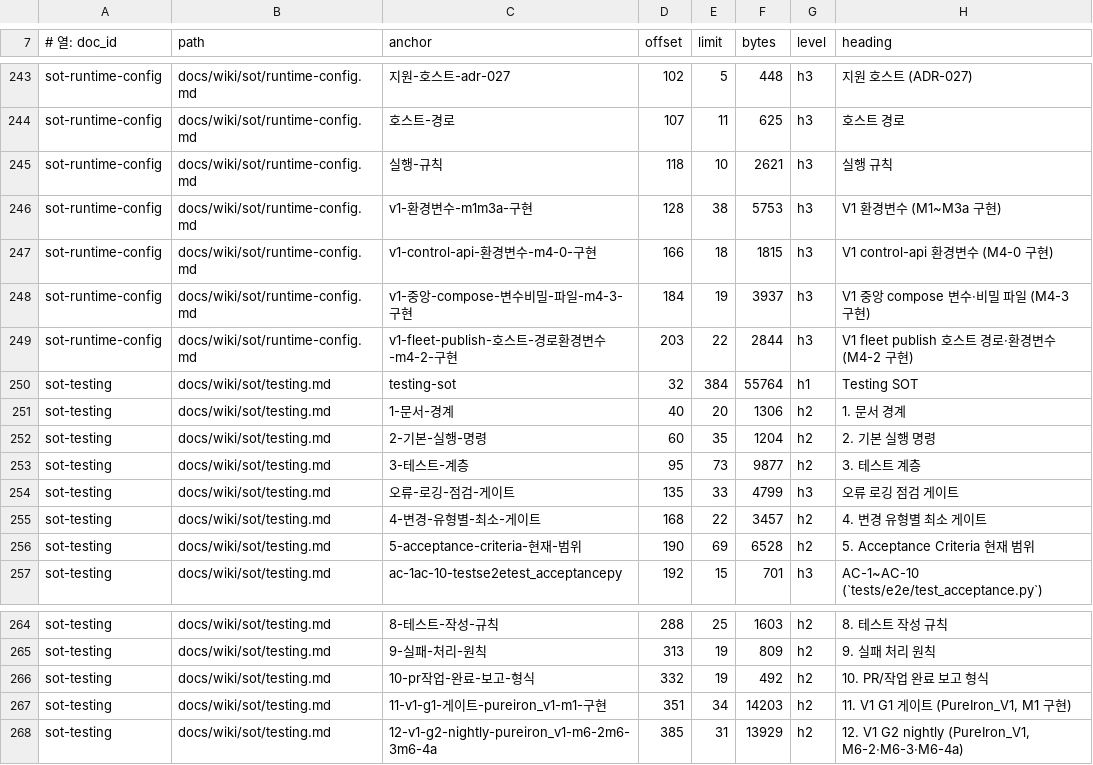
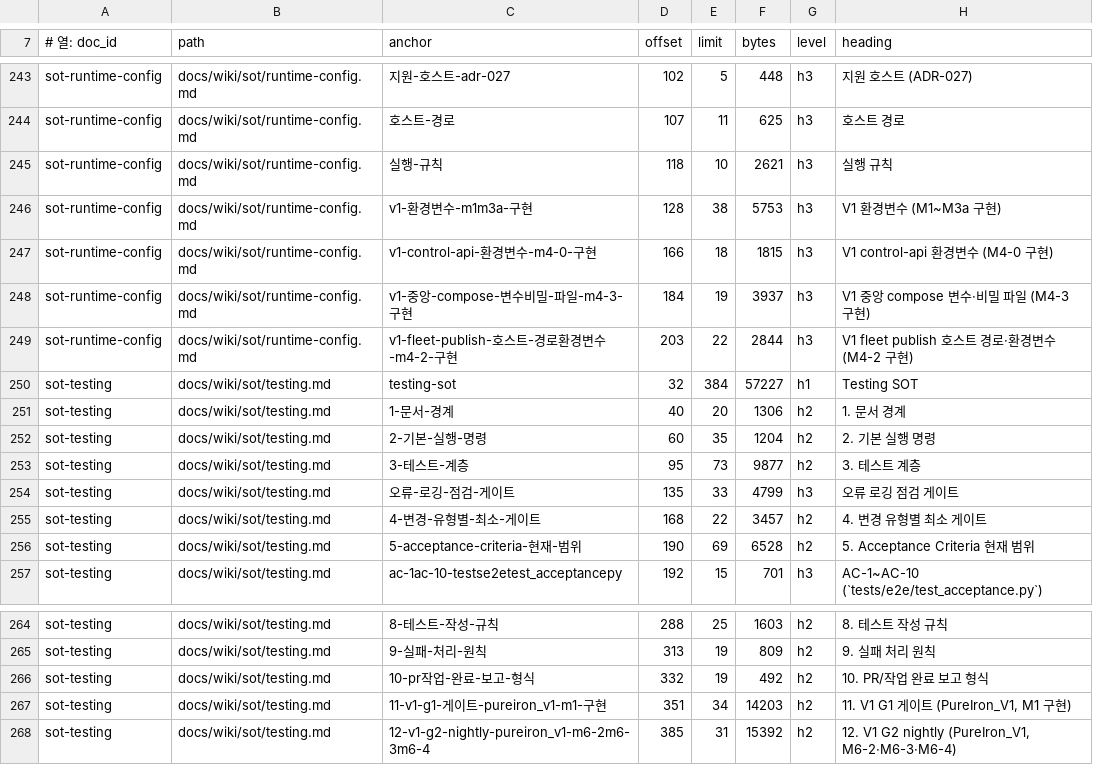
Before and after one commit to circulation95/PureIron_V1, a TSV file: docs/wiki/_generated/section-index.tsv, drawn as a sheet; only a part is shown, gaps mark what is left out.

```diff
--- a/docs/wiki/_generated/section-index.tsv
+++ b/docs/wiki/_generated/section-index.tsv
@@ -249,3 +249,3 @@ sot-runtime-config	docs/wiki/sot/runtime-config.md	v1-중앙-compose-변수비
 sot-runtime-config	docs/wiki/sot/runtime-config.md	v1-fleet-publish-호스트-경로환경변수-m4-2-구현	203	22	2844	h3	V1 fleet publish 호스트 경로·환경변수 (M4-2 구현)
-sot-testing	docs/wiki/sot/testing.md	testing-sot	32	384	55764	h1	Testing SOT
+sot-testing	docs/wiki/sot/testing.md	testing-sot	32	384	57227	h1	Testing SOT
 sot-testing	docs/wiki/sot/testing.md	1-문서-경계	40	20	1306	h2	1. 문서 경계
@@ -267,2 +267,2 @@ sot-testing	docs/wiki/sot/testing.md	10-pr작업-완료-보고-형식	332	19	492
 sot-testing	docs/wiki/sot/testing.md	11-v1-g1-게이트-pureiron_v1-m1-구현	351	34	14203	h2	11. V1 G1 게이트 (PureIron_V1, M1 구현)
-sot-testing	docs/wiki/sot/testing.md	12-v1-g2-nightly-pureiron_v1-m6-2m6-3m6-4a	385	31	13929	h2	12. V1 G2 nightly (PureIron_V1, M6-2·M6-3·M6-4a)
+sot-testing	docs/wiki/sot/testing.md	12-v1-g2-nightly-pureiron_v1-m6-2m6-3m6-4	385	31	15392	h2	12. V1 G2 nightly (PureIron_V1, M6-2·M6-3·M6-4)
```
Also changed, not shown: 5 other files.
